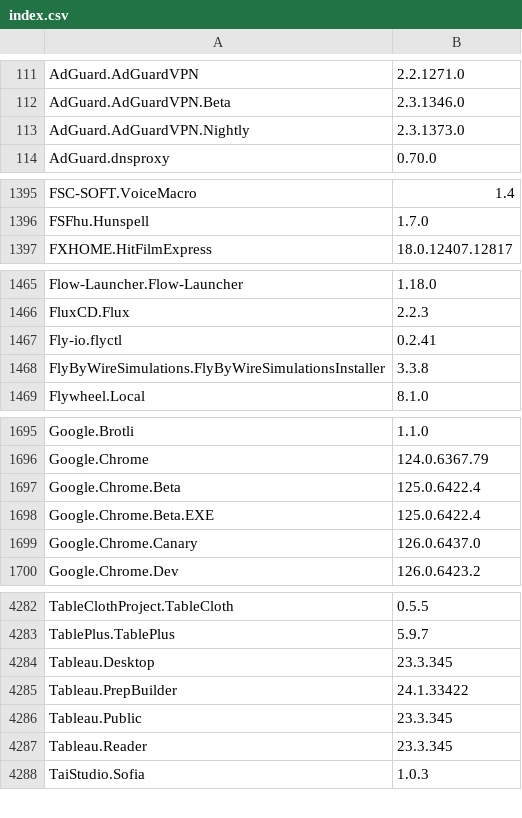
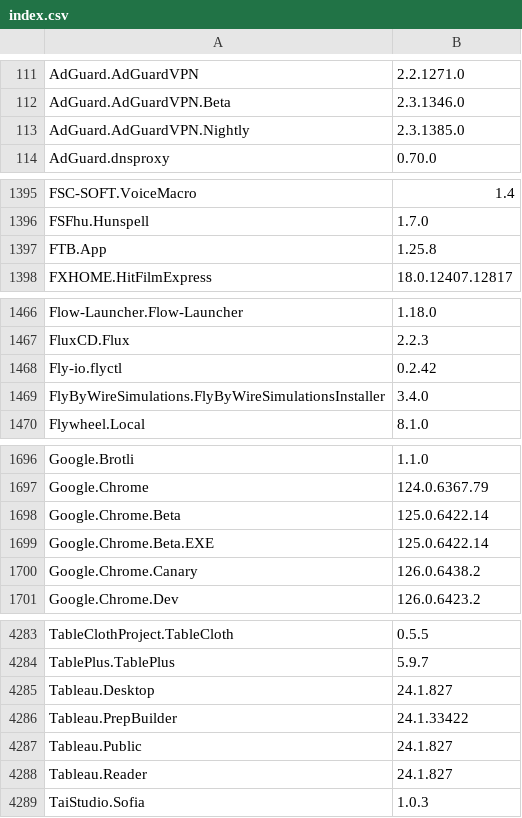
Before and after one commit to svrooij/winget-pkgs-index, a CSV file: index.csv, drawn as a sheet; only a part is shown, gaps mark what is left out; the diff covers the shown part only.

```diff
--- a/index.csv
+++ b/index.csv
@@ -112,3 +112,3 @@
 "AdGuard.AdGuardVPN.Beta","2.3.1346.0"
-"AdGuard.AdGuardVPN.Nightly","2.3.1373.0"
+"AdGuard.AdGuardVPN.Nightly","2.3.1385.0"
 "AdGuard.dnsproxy","0.70.0"
@@ -1396,2 +1396,3 @@
 "FSFhu.Hunspell","1.7.0"
+"FTB.App","1.25.8"
 "FXHOME.HitFilmExpress","18.0.12407.12817"
@@ -1466,4 +1467,4 @@
 "FluxCD.Flux","2.2.3"
-"Fly-io.flyctl","0.2.41"
-"FlyByWireSimulations.FlyByWireSimulationsInstaller","3.3.8"
+"Fly-io.flyctl","0.2.42"
+"FlyByWireSimulations.FlyByWireSimulationsInstaller","3.4.0"
 "Flywheel.Local","8.1.0"
@@ -1696,5 +1697,5 @@
 "Google.Chrome","124.0.6367.79"
-"Google.Chrome.Beta","125.0.6422.4"
-"Google.Chrome.Beta.EXE","125.0.6422.4"
-"Google.Chrome.Canary","126.0.6437.0"
+"Google.Chrome.Beta","125.0.6422.14"
+"Google.Chrome.Beta.EXE","125.0.6422.14"
+"Google.Chrome.Canary","126.0.6438.2"
 "Google.Chrome.Dev","126.0.6423.2"
@@ -4283,6 +4284,6 @@
 "TablePlus.TablePlus","5.9.7"
-"Tableau.Desktop","23.3.345"
+"Tableau.Desktop","24.1.827"
 "Tableau.PrepBuilder","24.1.33422"
-"Tableau.Public","23.3.345"
-"Tableau.Reader","23.3.345"
+"Tableau.Public","24.1.827"
+"Tableau.Reader","24.1.827"
 "TaiStudio.Sofia","1.0.3"
```
Also changed, not shown: 34 edited cells elsewhere in this file, 1 other file.
